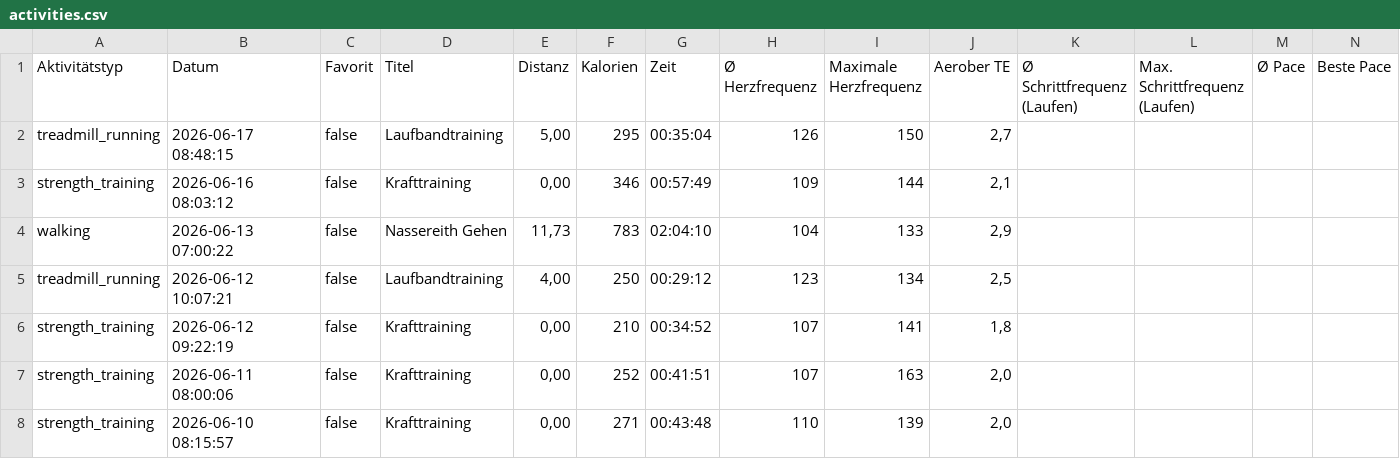
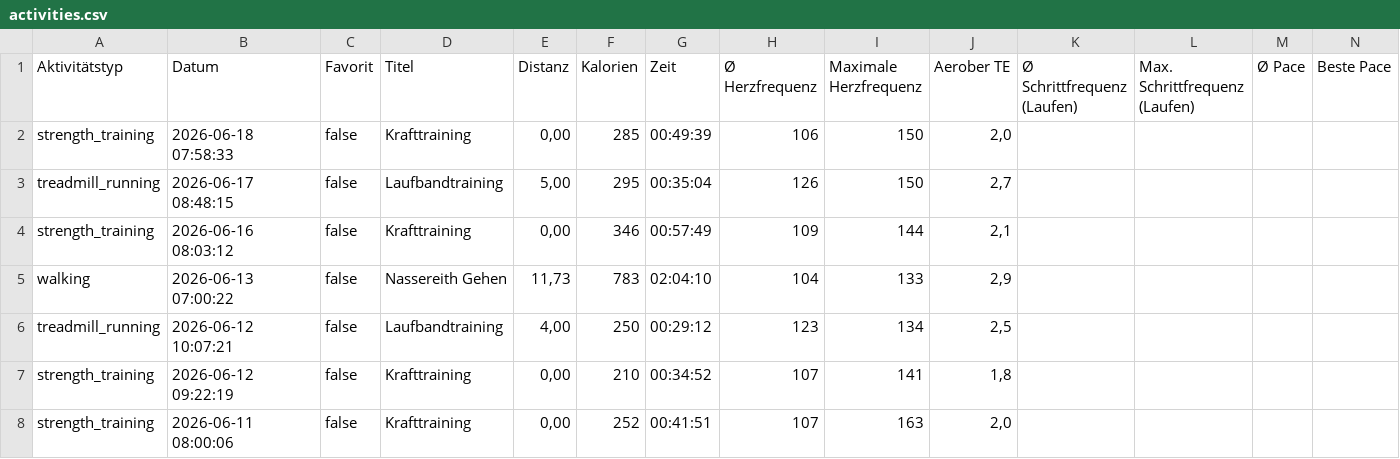
Before and after one commit to gingi1/gingisbaseproject, a CSV file: api/activities.csv, drawn as a sheet; only a part is shown; the shorter side is filled out with more unchanged rows; rows hold the shown columns only; the diff names each change by its address in the sheet, - before the commit and + after, or states it on an @@ line.

Commit message:
Automatischer Garmin Live-Sync

```diff
--- a/api/activities.csv
+++ b/api/activities.csv
+row 2: strength_training | 2026-06-18 07:58:33 | false | Krafttraining | 0,00 | 285 | 00:49:39 | 106 | 150 | 2,0
```
